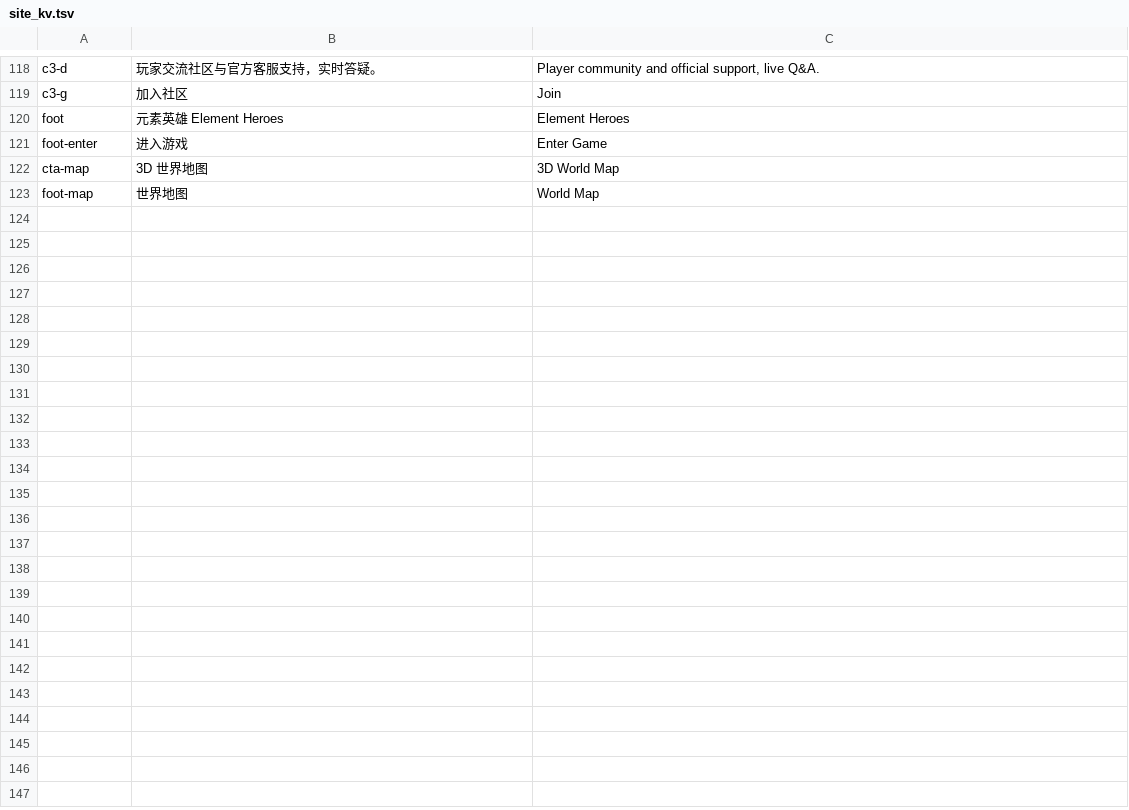
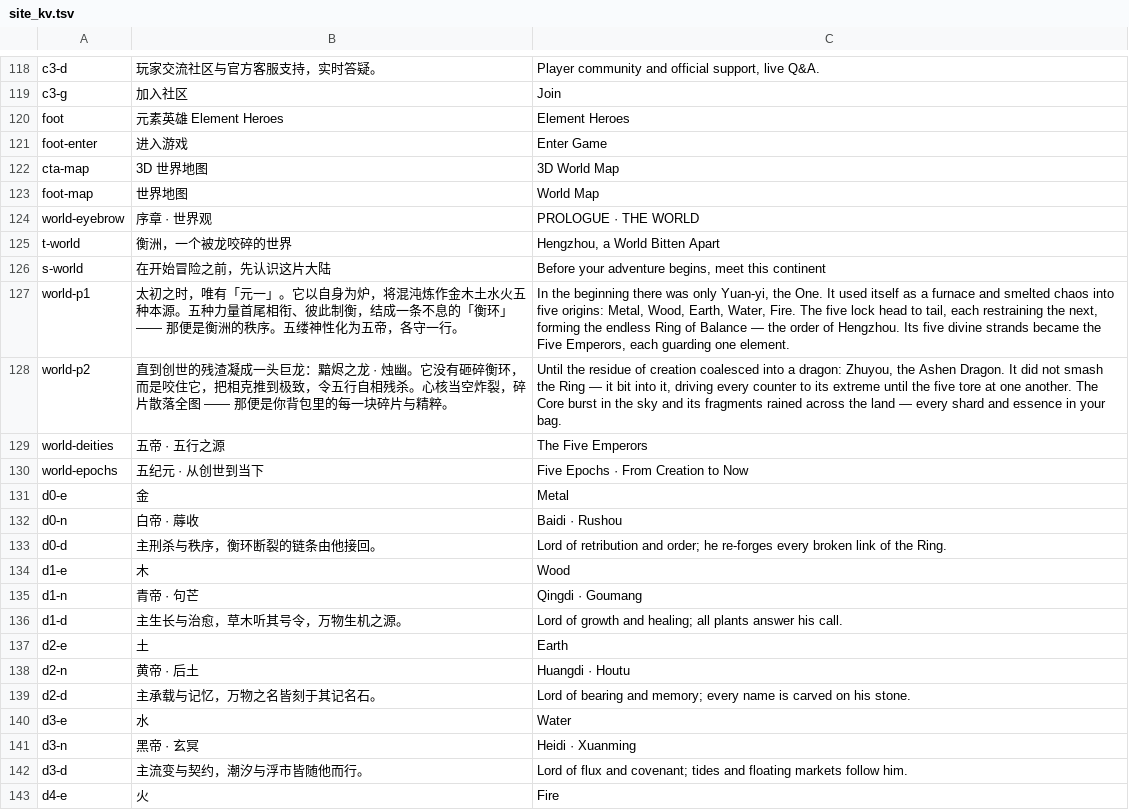
Before and after one commit to jun786290704/gameeh, a TSV file: tools/site_kv.tsv, drawn as a sheet; only a part is shown, gaps mark what is left out; the diff covers the shown part only.

```diff
--- a/tools/site_kv.tsv
+++ b/tools/site_kv.tsv
@@ -123 +123,21 @@ cta-map	3D 世界地图	3D World Map
 foot-map	世界地图	World Map
+world-eyebrow	序章 · 世界观	PROLOGUE · THE WORLD
+t-world	衡洲，一个被龙咬碎的世界	Hengzhou, a World Bitten Apart
+s-world	在开始冒险之前，先认识这片大陆	Before your adventure begins, meet this continent
+world-p1	太初之时，唯有「元一」。它以自身为炉，将混沌炼作金木土水火五种本源。五种力量首尾相衔、彼此制衡，结成一条不息的「衡环」—— 那便是衡洲的秩序。五缕神性化为五帝，各守一行。	In the beginning there was only Yuan-yi, the One. It used itself as a furnace and smelted chaos into five origins: Metal, Wood, Earth, Water, Fire. The five lock head to tail, each restraining the next, forming the endless Ring of Balance — the order of Hengzhou. Its five divine strands became the Five Emperors, each guarding one element.
+world-p2	直到创世的残渣凝成一头巨龙：黯烬之龙 · 烛幽。它没有砸碎衡环，而是咬住它，把相克推到极致，令五行自相残杀。心核当空炸裂，碎片散落全图 —— 那便是你背包里的每一块碎片与精粹。	Until the residue of creation coalesced into a dragon: Zhuyou, the Ashen Dragon. It did not smash the Ring — it bit into it, driving every counter to its extreme until the five tore at one another. The Core burst in the sky and its fragments rained across the land — every shard and essence in your bag.
+world-deities	五帝 · 五行之源	The Five Emperors
+world-epochs	五纪元 · 从创世到当下	Five Epochs · From Creation to Now
+d0-e	金	Metal
+d0-n	白帝 · 蓐收	Baidi · Rushou
+d0-d	主刑杀与秩序，衡环断裂的链条由他接回。	Lord of retribution and order; he re-forges every broken link of the Ring.
+d1-e	木	Wood
+d1-n	青帝 · 句芒	Qingdi · Goumang
+d1-d	主生长与治愈，草木听其号令，万物生机之源。	Lord of growth and healing; all plants answer his call.
+d2-e	土	Earth
+d2-n	黄帝 · 后土	Huangdi · Houtu
+d2-d	主承载与记忆，万物之名皆刻于其记名石。	Lord of bearing and memory; every name is carved on his stone.
+d3-e	水	Water
+d3-n	黑帝 · 玄冥	Heidi · Xuanming
+d3-d	主流变与契约，潮汐与浮市皆随他而行。	Lord of flux and covenant; tides and floating markets follow him.
+d4-e	火	Fire
```
Also changed, not shown: 13 added rows elsewhere in this file, 5 other files.
